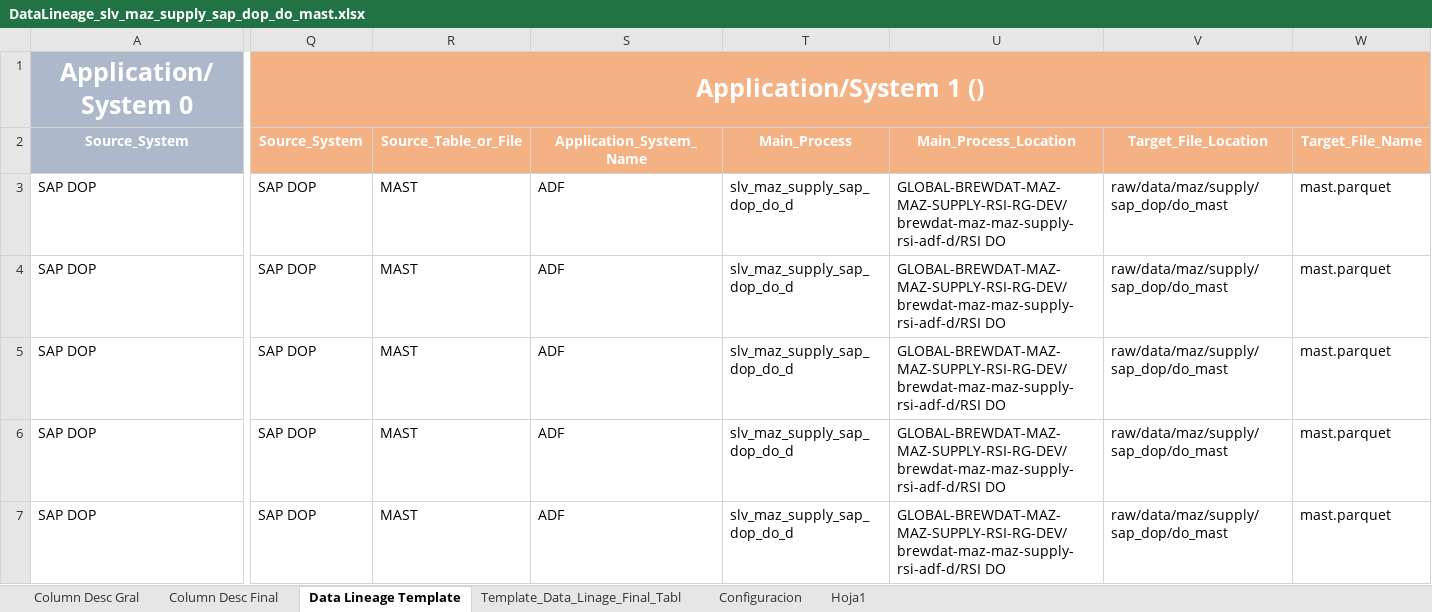
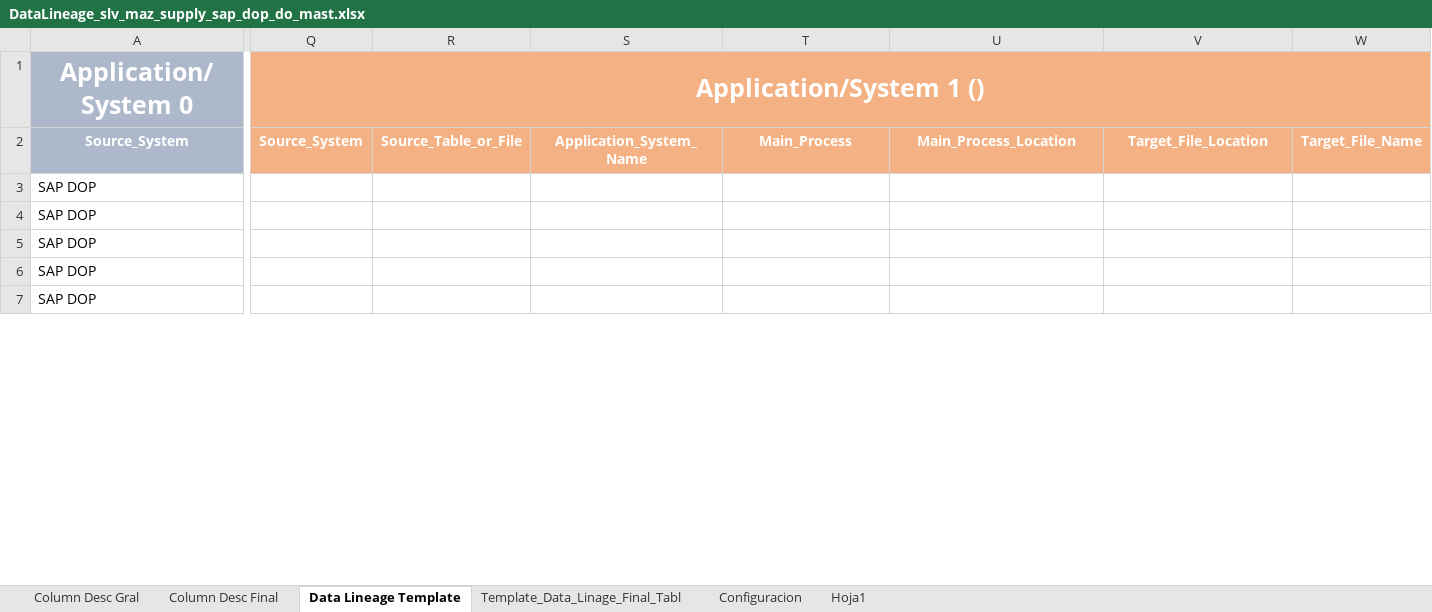
Before and after one commit to brayan-paez-ext/RSI, an Excel workbook: Linajes/DataLineage_slv_maz_supply_sap_dop_do_mast.xlsx, sheet Data Lineage Template, drawn as a sheet; only a part is shown, gaps mark what is left out; values as stored, in another font and other column widths than the file's, no borders; the diff covers the shown part only; the diff names each change by its address in the sheet, - before the commit and + after, or states it on an @@ line.

```diff
--- a/Linajes/DataLineage_slv_maz_supply_sap_dop_do_mast.xlsx (sheet Data Lineage Template)
+++ b/Linajes/DataLineage_slv_maz_supply_sap_dop_do_mast.xlsx (sheet Data Lineage Template)
-Q3:Q7: SAP DOP
+Q3:Q7: (empty)
-R3:R7: MAST
+R3:R7: (empty)
-S3:S7: ADF
+S3:S7: (empty)
-T3:T7: slv_maz_supply_sap_dop_do_d
+T3:T7: (empty)
-U3:U7: GLOBAL-BREWDAT-MAZ-MAZ-SUPPLY-RSI-RG-DEV/brewdat-maz-maz-supply-rsi-adf-d/RSI DO
+U3:U7: (empty)
-V3:V7: raw/data/maz/supply/sap_dop/do_mast
+V3:V7: (empty)
-W3:W7: mast.parquet
+W3:W7: (empty)
```
Also changed, not shown: 1 added row, 243 edited cells and cell formats elsewhere in this sheet, Linajes/DataLineage_slv_maz_masterdata_sap_dop_do_t006a.xlsx, Linajes/DataLineage_slv_maz_masterdata_sap_dop_do_t023t.xlsx, 3 other files.
